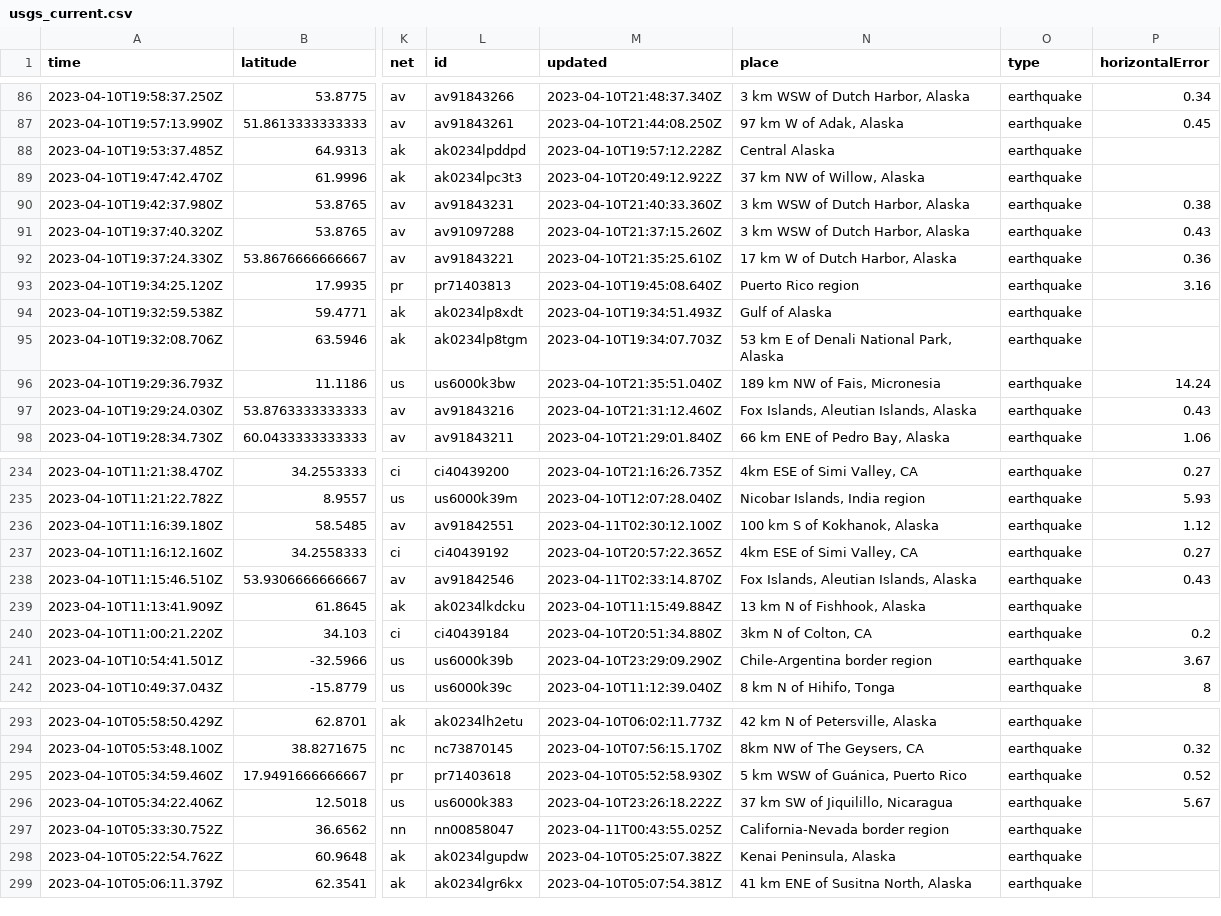
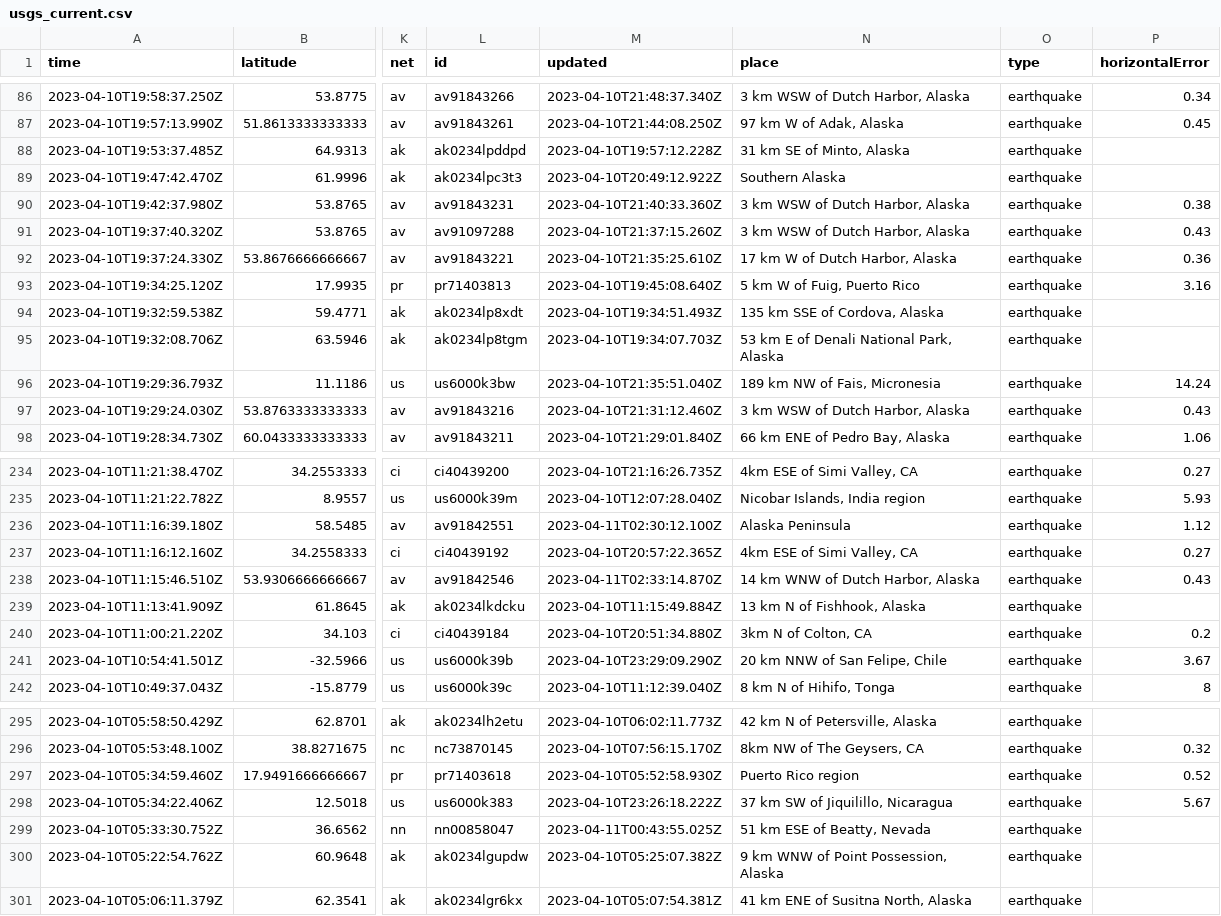
Before and after one commit to aadittambe/first-github-action, a CSV file: usgs_current.csv, drawn as a sheet; only a part is shown, gaps mark what is left out; addresses are those after the commit; the diff covers the shown part only; the diff names each change by its address in the sheet, - before the commit and + after, or states it on an @@ line.

```diff
--- a/usgs_current.csv
+++ b/usgs_current.csv
-N88 (place): Central Alaska
+N88 (place): 31 km SE of Minto, Alaska
-N89 (place): 37 km NW of Willow, Alaska
+N89 (place): Southern Alaska
-N93 (place): Puerto Rico region
+N93 (place): 5 km W of Fuig, Puerto Rico
-N94 (place): Gulf of Alaska
+N94 (place): 135 km SSE of Cordova, Alaska
-N97 (place): Fox Islands, Aleutian Islands, Alaska
+N97 (place): 3 km WSW of Dutch Harbor, Alaska
-N236 (place): 100 km S of Kokhanok, Alaska
+N236 (place): Alaska Peninsula
-N238 (place): Fox Islands, Aleutian Islands, Alaska
+N238 (place): 14 km WNW of Dutch Harbor, Alaska
-N241 (place): Chile-Argentina border region
+N241 (place): 20 km NNW of San Felipe, Chile
-N297 (place): 5 km WSW of Guánica, Puerto Rico
+N297 (place): Puerto Rico region
-N299 (place): California-Nevada border region
+N299 (place): 51 km ESE of Beatty, Nevada
-N300 (place): Kenai Peninsula, Alaska
+N300 (place): 9 km WNW of Point Possession, Alaska
```
Also changed, not shown: 2 added rows, 1 removed row and 53 edited cells elsewhere in this file, usgs_main.csv.
